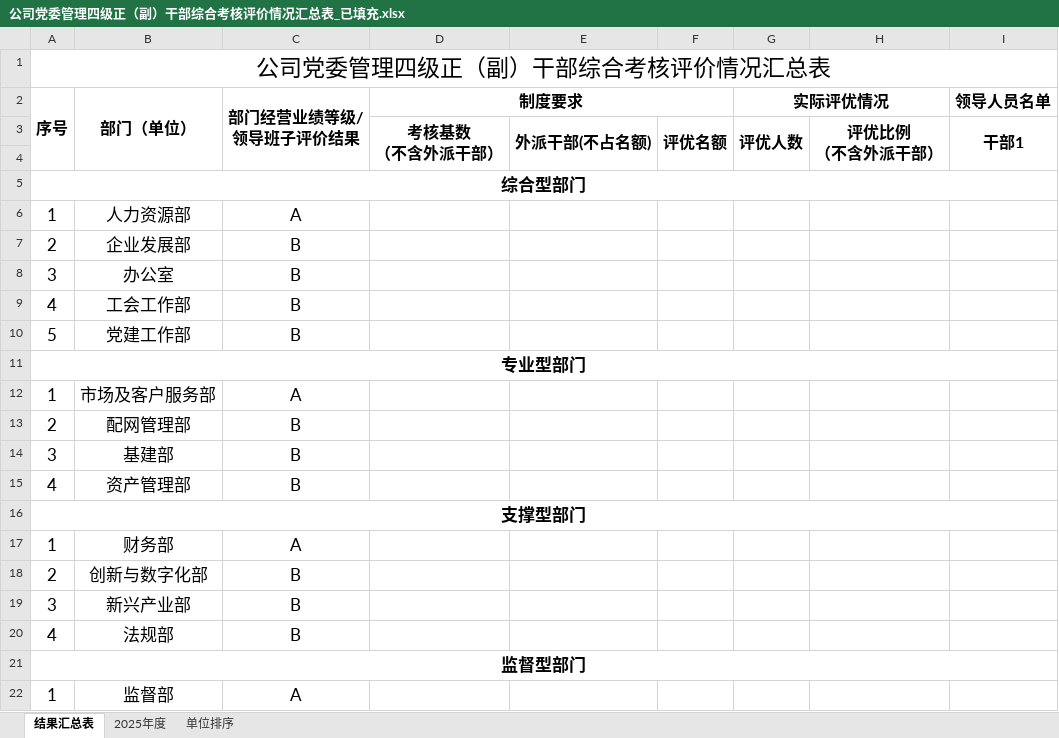
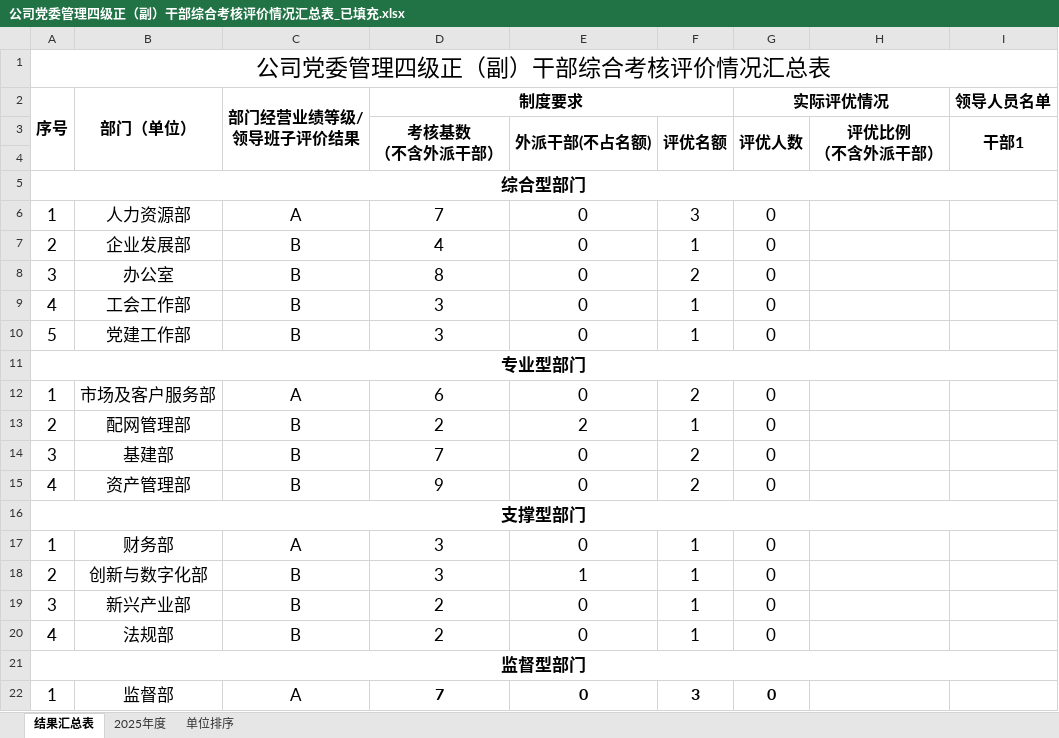
Before and after one commit to LPudding/qwen-coder-test, an Excel workbook: 公司党委管理四级正（副）干部综合考核评价情况汇总表_已填充.xlsx, sheet 结果汇总表, drawn as a sheet; only a part is shown; values as stored, in another font and other column widths than the file's, no borders; conditional formats not drawn; the diff covers the shown part only; the diff names each change by its address in the sheet, - before the commit and + after, or states it on an @@ line.

```diff
--- a/公司党委管理四级正（副）干部综合考核评价情况汇总表_已填充.xlsx (sheet 结果汇总表)
+++ b/公司党委管理四级正（副）干部综合考核评价情况汇总表_已填充.xlsx (sheet 结果汇总表)
-D6 (制度要求): (empty)
+D6 (制度要求): 7
-E6:E10: (empty)
+E6:E10: 0
-F6: (empty)
+F6: 3
-G6:G10 (实际评优情况): (empty)
+G6:G10 (实际评优情况): 0
-D7 (制度要求): (empty)
+D7 (制度要求): 4
-F7: (empty)
+F7: 1
-D8 (制度要求): (empty)
+D8 (制度要求): 8
-F8: (empty)
+F8: 2
-D9:D10 (制度要求): (empty)
+D9:D10 (制度要求): 3
-F9:F10: (empty)
+F9:F10: 1
-D12 (制度要求): (empty)
+D12 (制度要求): 6
-E12: (empty)
+E12: 0
-F12: (empty)
+F12: 2
-G12:G15 (实际评优情况): (empty)
+G12:G15 (实际评优情况): 0
-D13 (制度要求): (empty)
+D13 (制度要求): 2
-E13: (empty)
+E13: 2
-F13: (empty)
+F13: 1
-D14 (制度要求): (empty)
+D14 (制度要求): 7
-E14:E15: (empty)
+E14:E15: 0
-F14:F15: (empty)
+F14:F15: 2
-D15 (制度要求): (empty)
+D15 (制度要求): 9
-D17:D18 (制度要求): (empty)
+D17:D18 (制度要求): 3
-E17: (empty)
+E17: 0
-F17:F20: (empty)
+F17:F20: 1
-G17:G20 (实际评优情况): (empty)
+G17:G20 (实际评优情况): 0
-E18: (empty)
+E18: 1
-D19:D20 (制度要求): (empty)
+D19:D20 (制度要求): 2
-E19:E20: (empty)
+E19:E20: 0
-D22 (制度要求): (empty)
+D22 (制度要求): 7
-E22: (empty)
+E22: 0
-F22: (empty)
+F22: 3
-G22 (实际评优情况): (empty)
+G22 (实际评优情况): 0
```
Also changed, not shown: 144 edited cells elsewhere in this sheet, 2 other files.
